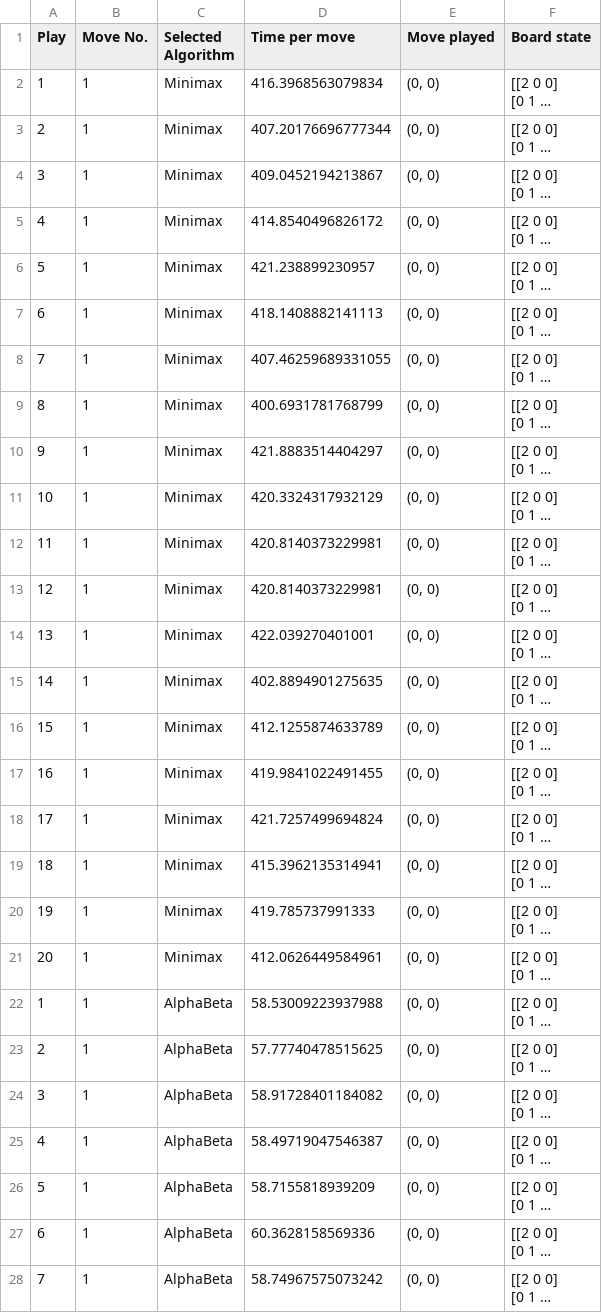
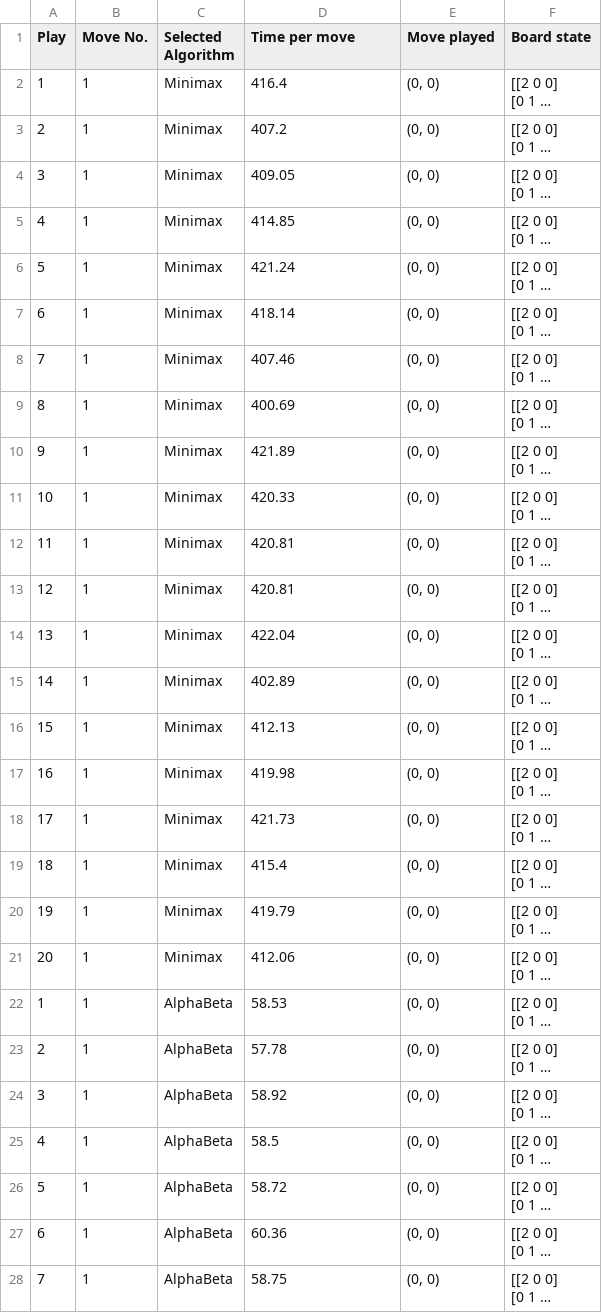
Before and after one commit to uservinhsoislearning/TicTacToeAI, a CSV file: Data/TotalMove.csv, drawn as a sheet; only a part is shown; long unchanged cells end in …; the diff covers the shown part only; the diff names each change by its address in the sheet, - before the commit and + after, or states it on an @@ line.

Commit message:
new totalmove data (rounded)

```diff
--- a/Data/TotalMove.csv
+++ b/Data/TotalMove.csv
-D2 (Time per move): 416.3968563079834
+D2 (Time per move): 416.4
-D3 (Time per move): 407.20176696777344
+D3 (Time per move): 407.2
-D4 (Time per move): 409.0452194213867
+D4 (Time per move): 409.05
-D5 (Time per move): 414.8540496826172
+D5 (Time per move): 414.85
-D6 (Time per move): 421.238899230957
+D6 (Time per move): 421.24
-D7 (Time per move): 418.1408882141113
+D7 (Time per move): 418.14
-D8 (Time per move): 407.46259689331055
+D8 (Time per move): 407.46
-D9 (Time per move): 400.6931781768799
+D9 (Time per move): 400.69
-D10 (Time per move): 421.8883514404297
+D10 (Time per move): 421.89
-D11 (Time per move): 420.3324317932129
+D11 (Time per move): 420.33
-D12:D13 (Time per move): 420.8140373229981
+D12:D13 (Time per move): 420.81
-D14 (Time per move): 422.039270401001
+D14 (Time per move): 422.04
-D15 (Time per move): 402.8894901275635
+D15 (Time per move): 402.89
-D16 (Time per move): 412.1255874633789
+D16 (Time per move): 412.13
-D17 (Time per move): 419.9841022491455
+D17 (Time per move): 419.98
-D18 (Time per move): 421.7257499694824
+D18 (Time per move): 421.73
-D19 (Time per move): 415.3962135314941
+D19 (Time per move): 415.4
-D20 (Time per move): 419.785737991333
+D20 (Time per move): 419.79
-D21 (Time per move): 412.0626449584961
+D21 (Time per move): 412.06
-D22 (Time per move): 58.53009223937988
+D22 (Time per move): 58.53
-D23 (Time per move): 57.77740478515625
+D23 (Time per move): 57.78
-D24 (Time per move): 58.91728401184082
+D24 (Time per move): 58.92
-D25 (Time per move): 58.49719047546387
+D25 (Time per move): 58.5
-D26 (Time per move): 58.7155818939209
+D26 (Time per move): 58.72
-D27 (Time per move): 60.3628158569336
+D27 (Time per move): 60.36
-D28 (Time per move): 58.74967575073242
+D28 (Time per move): 58.75
```
Also changed, not shown: 93 edited cells elsewhere in this file.
